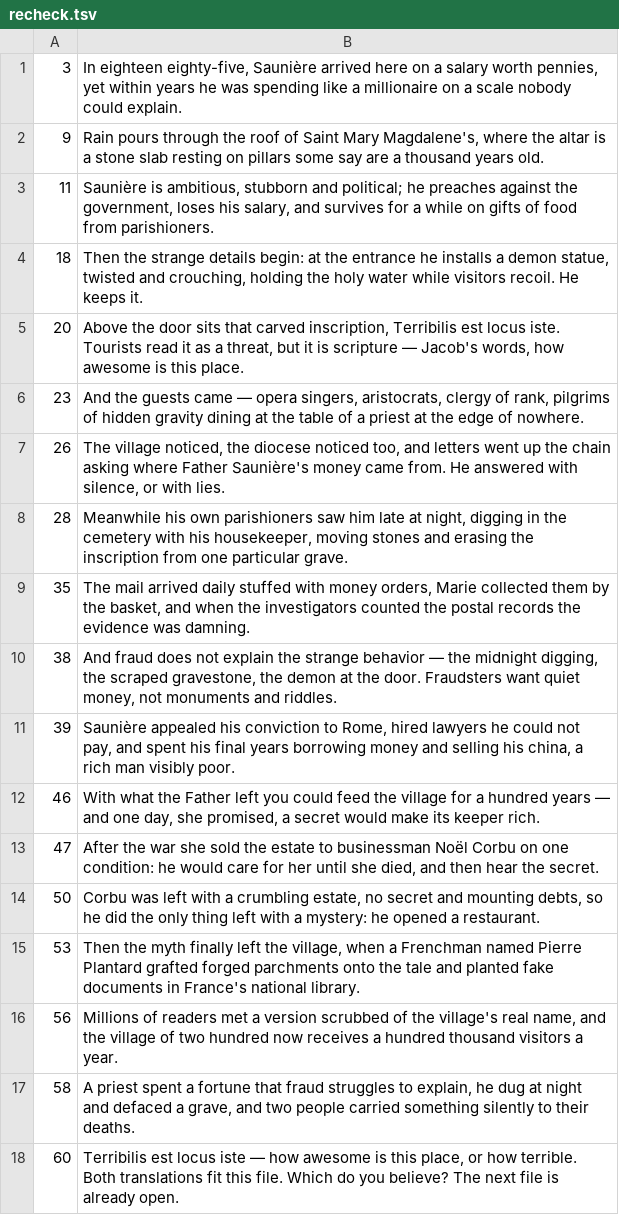
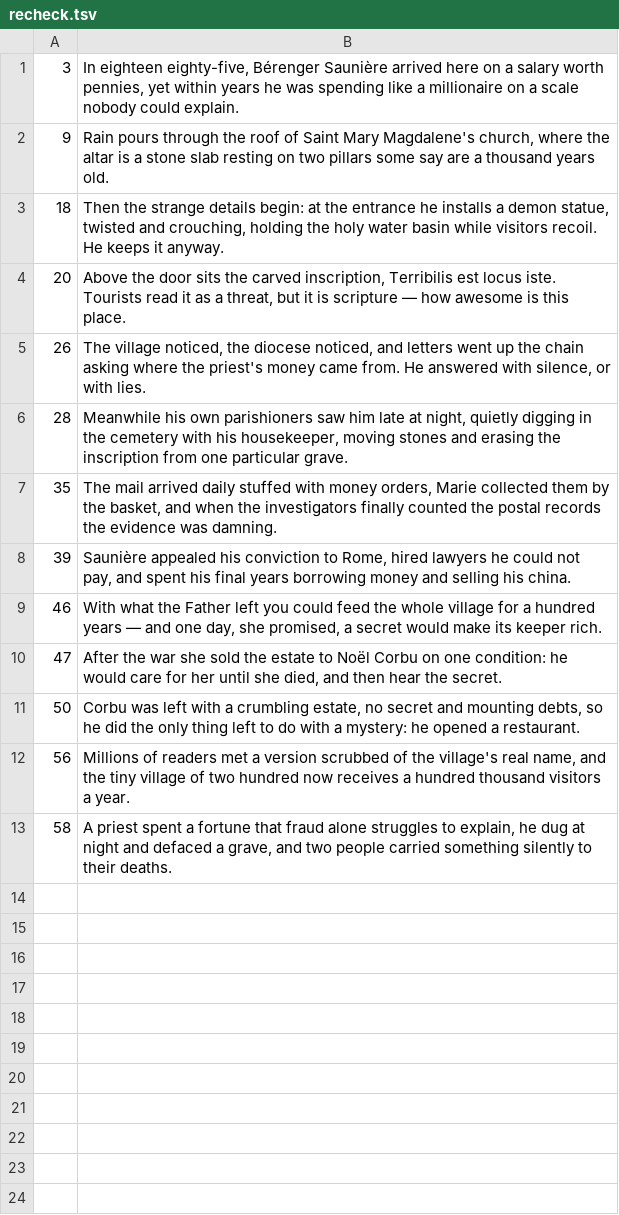
Before and after one commit to josephgshamoon/yt, a TSV file: recheck.tsv, drawn as a sheet.

```diff
--- a/recheck.tsv
+++ b/recheck.tsv
@@ -1,18 +1,13 @@
-3	In eighteen eighty-five, Saunière arrived here on a salary worth pennies, yet within years he was spending like a millionaire on a scale nobody could explain.
-9	Rain pours through the roof of Saint Mary Magdalene's, where the altar is a stone slab resting on pillars some say are a thousand years old.
-11	Saunière is ambitious, stubborn and political; he preaches against the government, loses his salary, and survives for a while on gifts of food from parishioners.
-18	Then the strange details begin: at the entrance he installs a demon statue, twisted and crouching, holding the holy water while visitors recoil. He keeps it.
-20	Above the door sits that carved inscription, Terribilis est locus iste. Tourists read it as a threat, but it is scripture — Jacob's words, how awesome is this place.
-23	And the guests came — opera singers, aristocrats, clergy of rank, pilgrims of hidden gravity dining at the table of a priest at the edge of nowhere.
-26	The village noticed, the diocese noticed too, and letters went up the chain asking where Father Saunière's money came from. He answered with silence, or with lies.
-28	Meanwhile his own parishioners saw him late at night, digging in the cemetery with his housekeeper, moving stones and erasing the inscription from one particular grave.
-35	The mail arrived daily stuffed with money orders, Marie collected them by the basket, and when the investigators counted the postal records the evidence was damning.
-38	And fraud does not explain the strange behavior — the midnight digging, the scraped gravestone, the demon at the door. Fraudsters want quiet money, not monuments and riddles.
-39	Saunière appealed his conviction to Rome, hired lawyers he could not pay, and spent his final years borrowing money and selling his china, a rich man visibly poor.
-46	With what the Father left you could feed the village for a hundred years — and one day, she promised, a secret would make its keeper rich.
-47	After the war she sold the estate to businessman Noël Corbu on one condition: he would care for her until she died, and then hear the secret.
-50	Corbu was left with a crumbling estate, no secret and mounting debts, so he did the only thing left with a mystery: he opened a restaurant.
-53	Then the myth finally left the village, when a Frenchman named Pierre Plantard grafted forged parchments onto the tale and planted fake documents in France's national library.
-56	Millions of readers met a version scrubbed of the village's real name, and the village of two hundred now receives a hundred thousand visitors a year.
-58	A priest spent a fortune that fraud struggles to explain, he dug at night and defaced a grave, and two people carried something silently to their deaths.
-60	Terribilis est locus iste — how awesome is this place, or how terrible. Both translations fit this file. Which do you believe? The next file is already open.
+3	In eighteen eighty-five, Bérenger Saunière arrived here on a salary worth pennies, yet within years he was spending like a millionaire on a scale nobody could explain.
+9	Rain pours through the roof of Saint Mary Magdalene's church, where the altar is a stone slab resting on two pillars some say are a thousand years old.
+18	Then the strange details begin: at the entrance he installs a demon statue, twisted and crouching, holding the holy water basin while visitors recoil. He keeps it anyway.
+20	Above the door sits the carved inscription, Terribilis est locus iste. Tourists read it as a threat, but it is scripture — how awesome is this place.
+26	The village noticed, the diocese noticed, and letters went up the chain asking where the priest's money came from. He answered with silence, or with lies.
+28	Meanwhile his own parishioners saw him late at night, quietly digging in the cemetery with his housekeeper, moving stones and erasing the inscription from one particular grave.
+35	The mail arrived daily stuffed with money orders, Marie collected them by the basket, and when the investigators finally counted the postal records the evidence was damning.
+39	Saunière appealed his conviction to Rome, hired lawyers he could not pay, and spent his final years borrowing money and selling his china.
+46	With what the Father left you could feed the whole village for a hundred years — and one day, she promised, a secret would make its keeper rich.
+47	After the war she sold the estate to Noël Corbu on one condition: he would care for her until she died, and then hear the secret.
+50	Corbu was left with a crumbling estate, no secret and mounting debts, so he did the only thing left to do with a mystery: he opened a restaurant.
+56	Millions of readers met a version scrubbed of the village's real name, and the tiny village of two hundred now receives a hundred thousand visitors a year.
+58	A priest spent a fortune that fraud alone struggles to explain, he dug at night and defaced a grave, and two people carried something silently to their deaths.
```
Also changed, not shown: texts.tsv, 2 other files.
